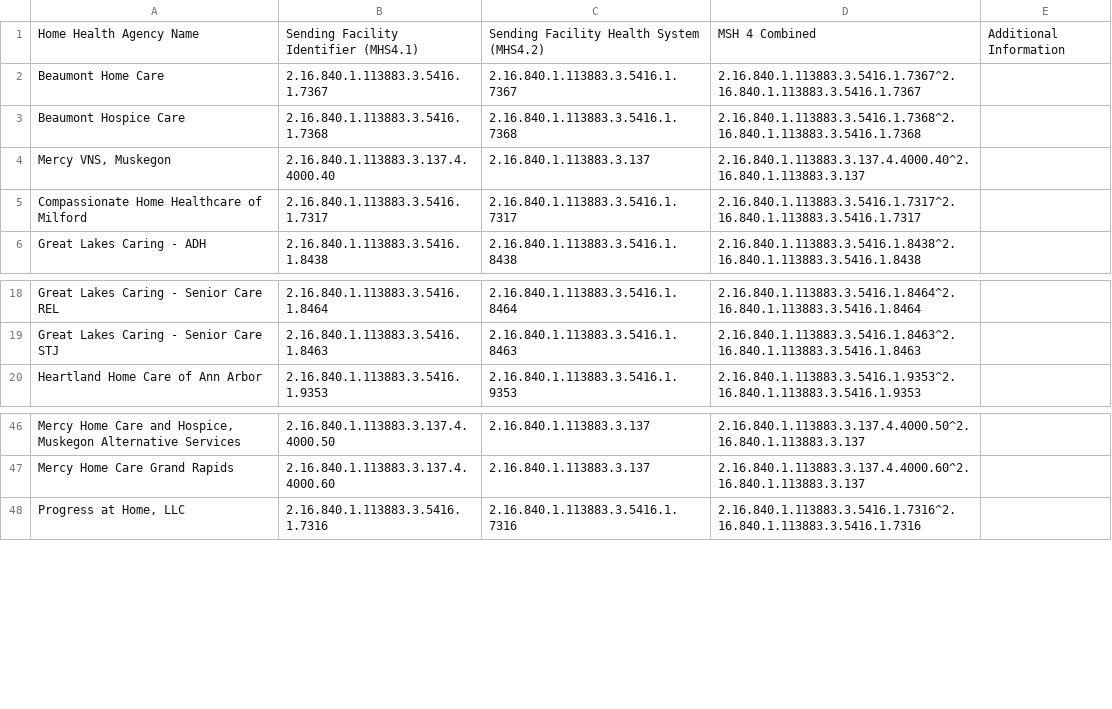
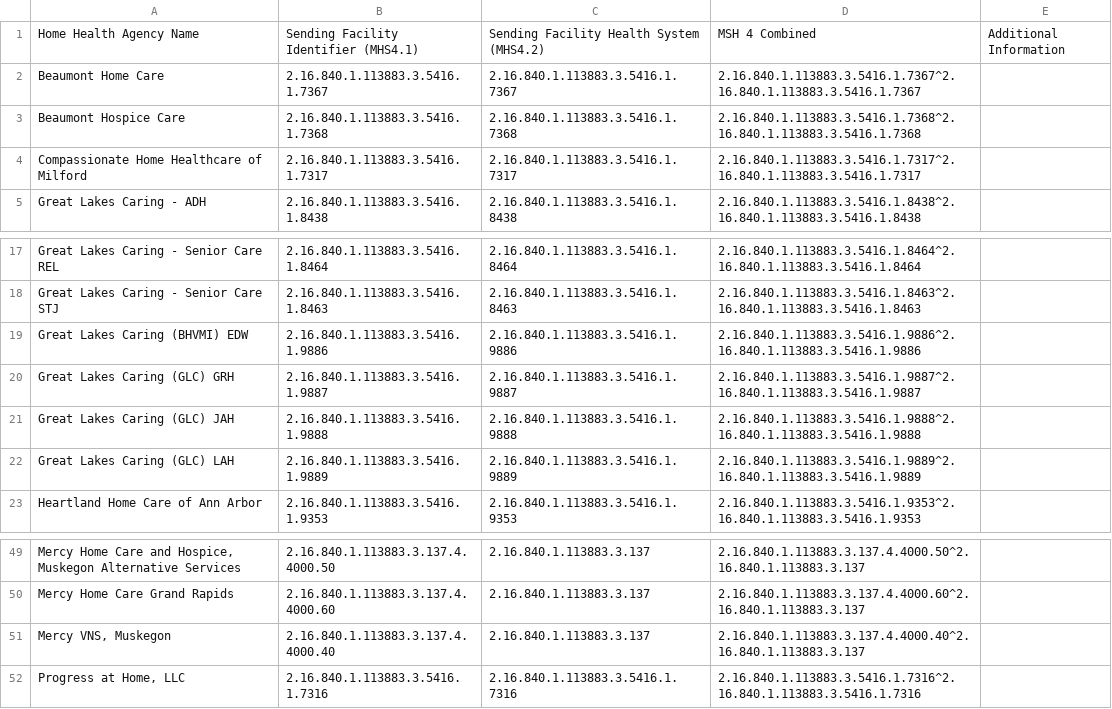
Before and after one commit to informationsoftworks/mihin, a CSV file: oids/hhas.csv, drawn as a sheet; only a part is shown, gaps mark what is left out; the diff names each change by its address in the sheet, - before the commit and + after, or states it on an @@ line.

```diff
--- a/oids/hhas.csv
+++ b/oids/hhas.csv
+row 19: Great Lakes Caring (BHVMI) EDW | 2.16.840.1.113883.3.5416.1.9886 | 2.16.840.1.113883.3.5416.1.9886 | 2.16.840.1.113883.3.5416.1.9886^2.16.840.1.113883.3.5416.1.9886
+row 20: Great Lakes Caring (GLC) GRH | 2.16.840.1.113883.3.5416.1.9887 | 2.16.840.1.113883.3.5416.1.9887 | 2.16.840.1.113883.3.5416.1.9887^2.16.840.1.113883.3.5416.1.9887
+row 21: Great Lakes Caring (GLC) JAH | 2.16.840.1.113883.3.5416.1.9888 | 2.16.840.1.113883.3.5416.1.9888 | 2.16.840.1.113883.3.5416.1.9888^2.16.840.1.113883.3.5416.1.9888
+row 22: Great Lakes Caring (GLC) LAH | 2.16.840.1.113883.3.5416.1.9889 | 2.16.840.1.113883.3.5416.1.9889 | 2.16.840.1.113883.3.5416.1.9889^2.16.840.1.113883.3.5416.1.9889
@@ row 4 moved to row 51: Mercy VNS, Muskegon @@
```
Also changed, not shown: oids/outpatient.csv.
